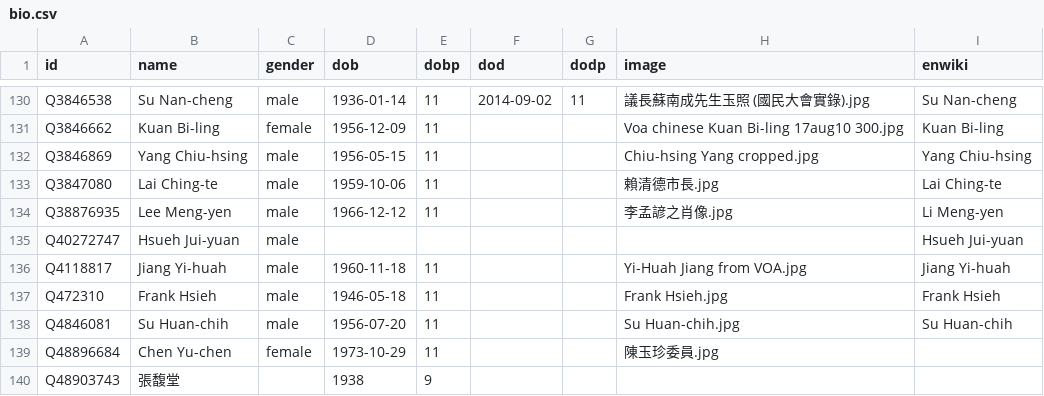
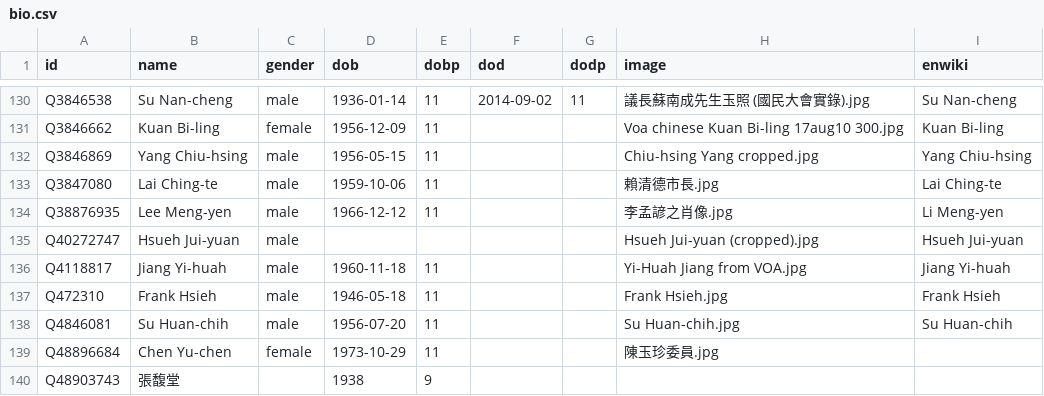
Before and after one commit to every-politician-scrapers/taiwan, a CSV file: html/bio.csv, drawn as a sheet; only a part is shown, gaps mark what is left out.

```diff
--- a/html/bio.csv
+++ b/html/bio.csv
@@ -134,3 +134,3 @@ Q3847080,Lai Ching-te,male,1959-10-06,11,,,賴清德市長.jpg,Lai Ching-te
 Q38876935,Lee Meng-yen,male,1966-12-12,11,,,李孟諺之肖像.jpg,Li Meng-yen
-Q40272747,Hsueh Jui-yuan,male,,,,,,Hsueh Jui-yuan
+Q40272747,Hsueh Jui-yuan,male,,,,,Hsueh Jui-yuan (cropped).jpg,Hsueh Jui-yuan
 Q4118817,Jiang Yi-huah,male,1960-11-18,11,,,Yi-Huah Jiang from VOA.jpg,Jiang Yi-huah
```
